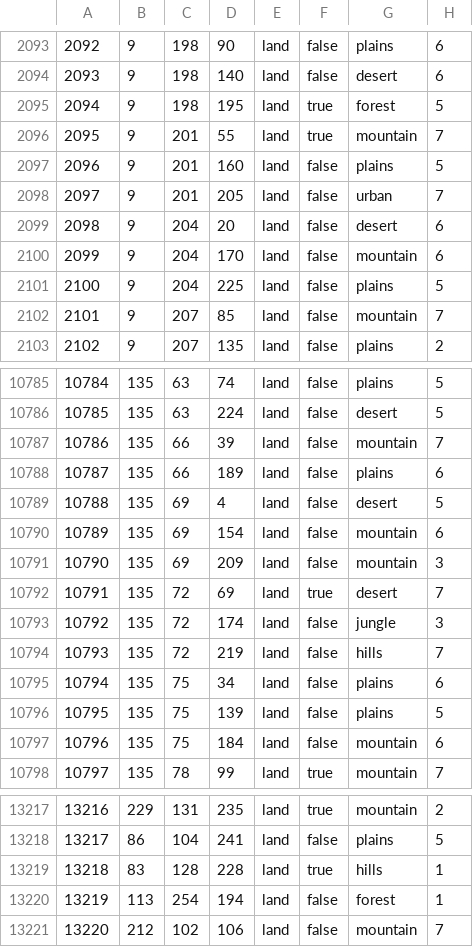
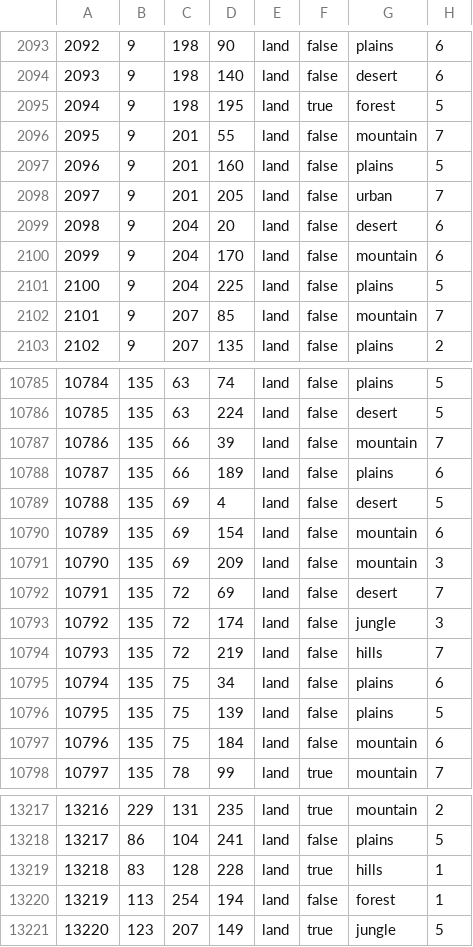
Before and after one commit to Therunerys/ProjectIntermarium, a CSV file: map/definition.csv, drawn as a sheet; only a part is shown, gaps mark what is left out.

```diff
--- a/map/definition.csv
+++ b/map/definition.csv
@@ -2095,3 +2095,3 @@
 2094;9;198;195;land;true;forest;5
-2095;9;201;55;land;true;mountain;7
+2095;9;201;55;land;false;mountain;7
 2096;9;201;160;land;false;plains;5
@@ -10791,3 +10791,3 @@
 10790;135;69;209;land;false;mountain;3
-10791;135;72;69;land;true;desert;7
+10791;135;72;69;land;false;desert;7
 10792;135;72;174;land;false;jungle;3
@@ -13220,2 +13220,2 @@
 13219;113;254;194;land;false;forest;1
-13220;212;102;106;land;false;mountain;7
+13220;123;207;149;land;true;jungle;5
```
Also changed, not shown: 41 other files.
